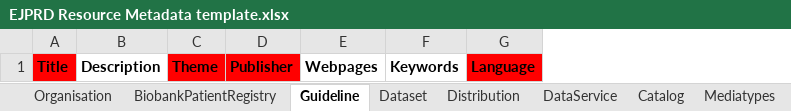
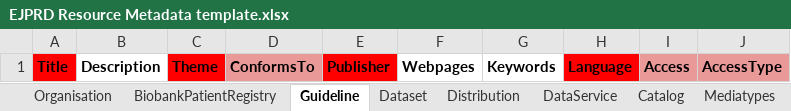
Before and after one commit to ejp-rd-vp/resource-metadata-schema, an Excel workbook: template/EJPRD Resource Metadata template.xlsx, sheet Guideline, drawn as a sheet; values as stored, in another font and other column widths than the file's, no borders; charts and pictures not drawn; the diff names each change by its address in the sheet, - before the commit and + after, or states it on an @@ line.

Commit message:
Added dct:conformsTo and odrl:hasPolicy/dct:AccessRights.

```diff
--- a/template/EJPRD Resource Metadata template.xlsx (sheet Guideline)
+++ b/template/EJPRD Resource Metadata template.xlsx (sheet Guideline)
+column D, row 1: ConformsTo
+column I, row 1: Access
+column J, row 1: AccessType
```
Also changed, not shown: sheet BiobankPatientRegistry, sheet Dataset, sheet DataService, sheet Distribution, 15 other files.
